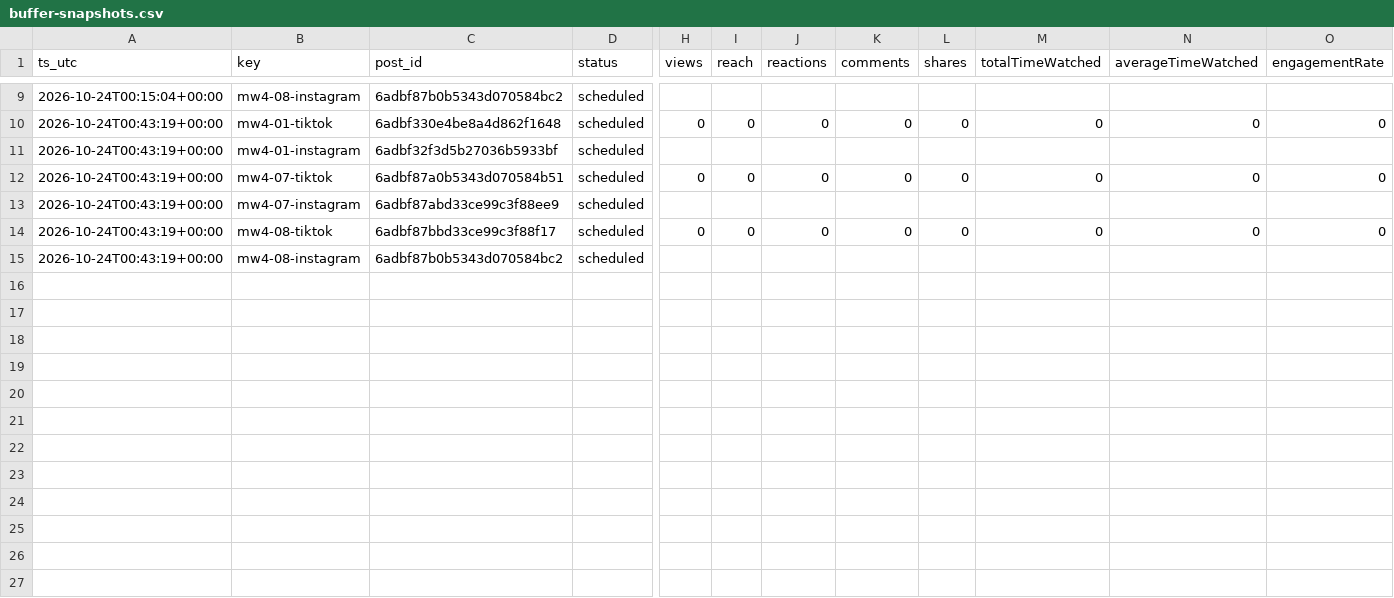
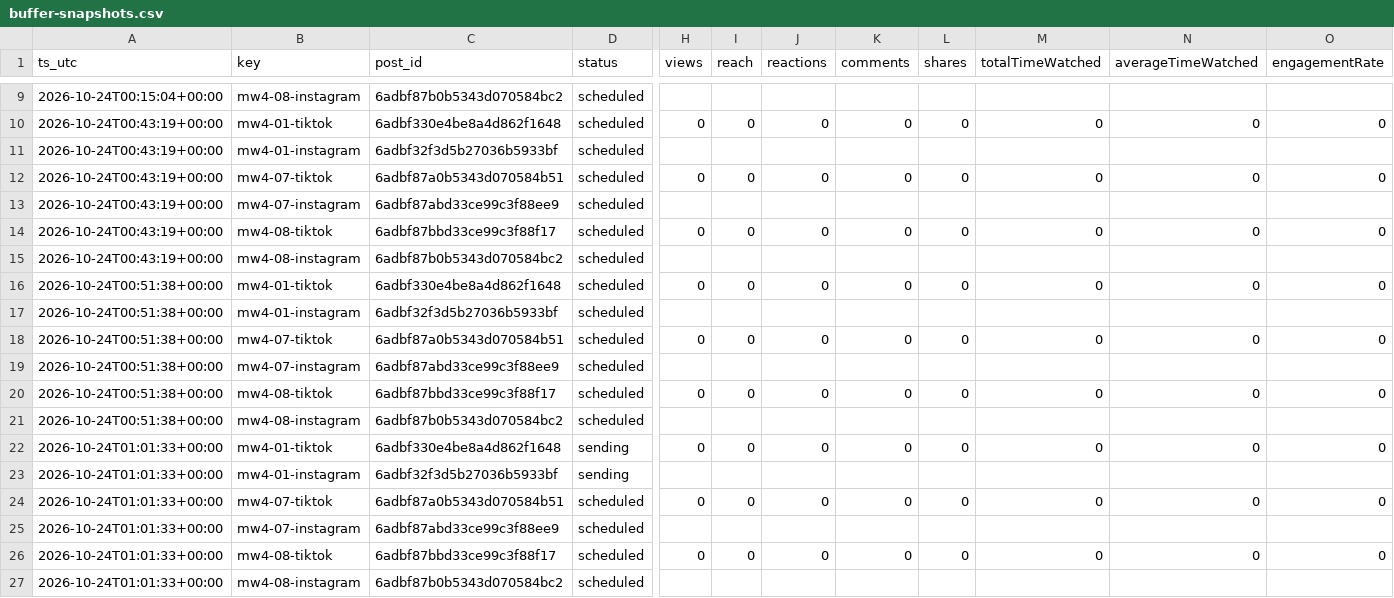
Before and after one commit to wdownard-dev/openclaw-workspace, a CSV file: projects/clips/buffer-snapshots.csv, drawn as a sheet; only a part is shown, gaps mark what is left out; rows hold the shown columns only; the diff names each change by its address in the sheet, - before the commit and + after, or states it on an @@ line.

```diff
--- a/projects/clips/buffer-snapshots.csv
+++ b/projects/clips/buffer-snapshots.csv
+row 16: 2026-10-24T00:51:38+00:00 | mw4-01-tiktok | 6adbf330e4be8a4d862f1648 | scheduled | 0 | 0 | 0 | 0 | 0 | 0 | 0 | 0
+row 17: 2026-10-24T00:51:38+00:00 | mw4-01-instagram | 6adbf32f3d5b27036b5933bf | scheduled
+row 18: 2026-10-24T00:51:38+00:00 | mw4-07-tiktok | 6adbf87a0b5343d070584b51 | scheduled | 0 | 0 | 0 | 0 | 0 | 0 | 0 | 0
+row 19: 2026-10-24T00:51:38+00:00 | mw4-07-instagram | 6adbf87abd33ce99c3f88ee9 | scheduled
+row 20: 2026-10-24T00:51:38+00:00 | mw4-08-tiktok | 6adbf87bbd33ce99c3f88f17 | scheduled | 0 | 0 | 0 | 0 | 0 | 0 | 0 | 0
+row 21: 2026-10-24T00:51:38+00:00 | mw4-08-instagram | 6adbf87b0b5343d070584bc2 | scheduled
+row 22: 2026-10-24T01:01:33+00:00 | mw4-01-tiktok | 6adbf330e4be8a4d862f1648 | sending | 0 | 0 | 0 | 0 | 0 | 0 | 0 | 0
+row 23: 2026-10-24T01:01:33+00:00 | mw4-01-instagram | 6adbf32f3d5b27036b5933bf | sending
+row 24: 2026-10-24T01:01:33+00:00 | mw4-07-tiktok | 6adbf87a0b5343d070584b51 | scheduled | 0 | 0 | 0 | 0 | 0 | 0 | 0 | 0
+row 25: 2026-10-24T01:01:33+00:00 | mw4-07-instagram | 6adbf87abd33ce99c3f88ee9 | scheduled
+row 26: 2026-10-24T01:01:33+00:00 | mw4-08-tiktok | 6adbf87bbd33ce99c3f88f17 | scheduled | 0 | 0 | 0 | 0 | 0 | 0 | 0 | 0
+row 27: 2026-10-24T01:01:33+00:00 | mw4-08-instagram | 6adbf87b0b5343d070584bc2 | scheduled
```
Also changed, not shown: 5 other files.
